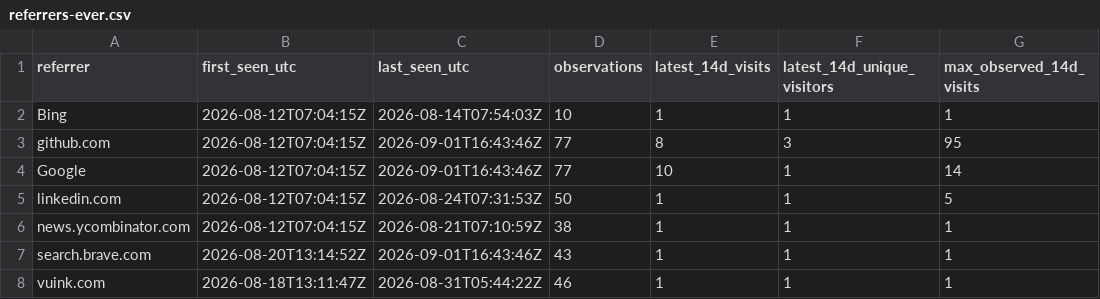
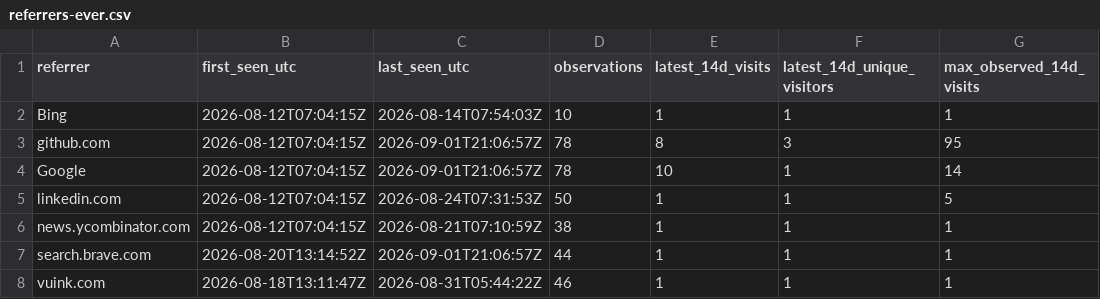
Before and after one commit to cloudcell/om-core, a CSV file: stats/referrers-ever.csv, drawn as a sheet; only a part is shown; the diff names each change by its address in the sheet, - before the commit and + after, or states it on an @@ line.

```diff
--- a/stats/referrers-ever.csv
+++ b/stats/referrers-ever.csv
-C3:C4 (last_seen_utc): 2026-09-01T16:43:46Z
+C3:C4 (last_seen_utc): 2026-09-01T21:06:57Z
-D3:D4 (observations): 77
+D3:D4 (observations): 78
-C7 (last_seen_utc): 2026-09-01T16:43:46Z
+C7 (last_seen_utc): 2026-09-01T21:06:57Z
-D7 (observations): 43
+D7 (observations): 44
```
Also changed, not shown: stats/referrers-latest.csv, stats/referrers-windows.csv, 3 other files.
